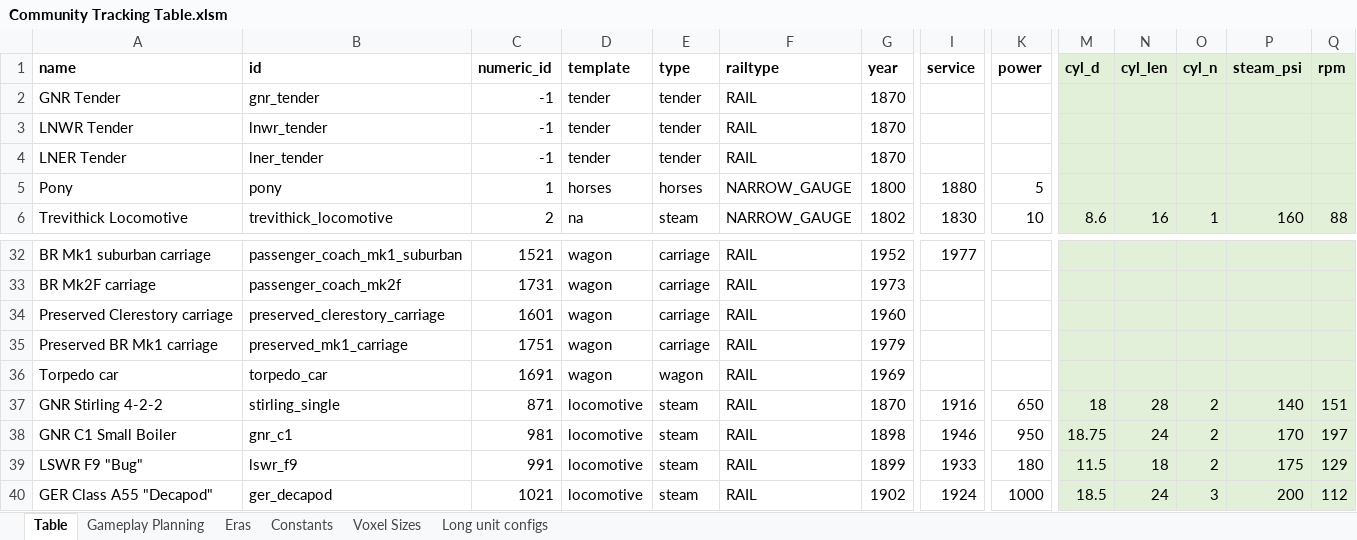
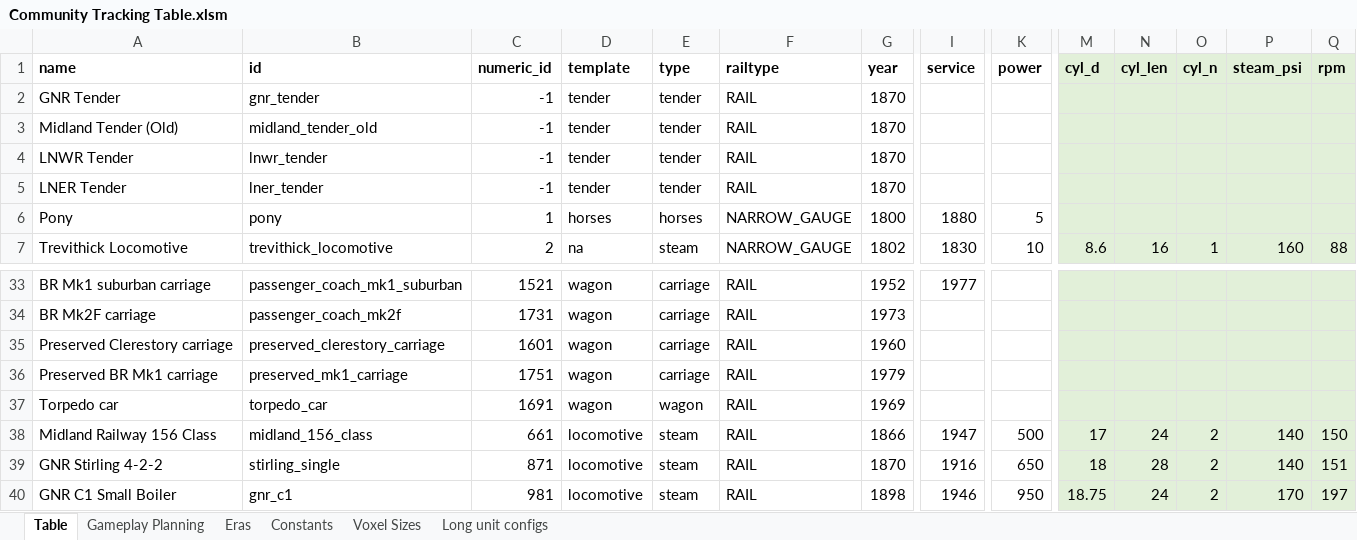
Before and after one commit to mattkimber/timberwolfs_trains, an Excel workbook: Community Tracking Table.xlsm, sheet Table, drawn as a sheet; only a part is shown, gaps mark what is left out; the shorter side is filled out with more unchanged rows; values as stored, in another font and other column widths than the file's, no borders; rows hold the shown columns only; the diff names each change by its address in the sheet, - before the commit and + after, or states it on an @@ line.

Commit message:
Midland 156 and paints/coatings fixes

```diff
--- a/Community Tracking Table.xlsm (sheet Table)
+++ b/Community Tracking Table.xlsm (sheet Table)
+row 3: Midland Tender (Old) | midland_tender_old | -1 | tender | tender | RAIL | 1870
+row 38: Midland Railway 156 Class | midland_156_class | 661 | locomotive | steam | RAIL | 1866 | 1947 | 500 | 17 | 24 | 2 | 140 | 150
```
Also changed, not shown: sheet Gameplay Planning, formulas that keep their value, 10 other files.
